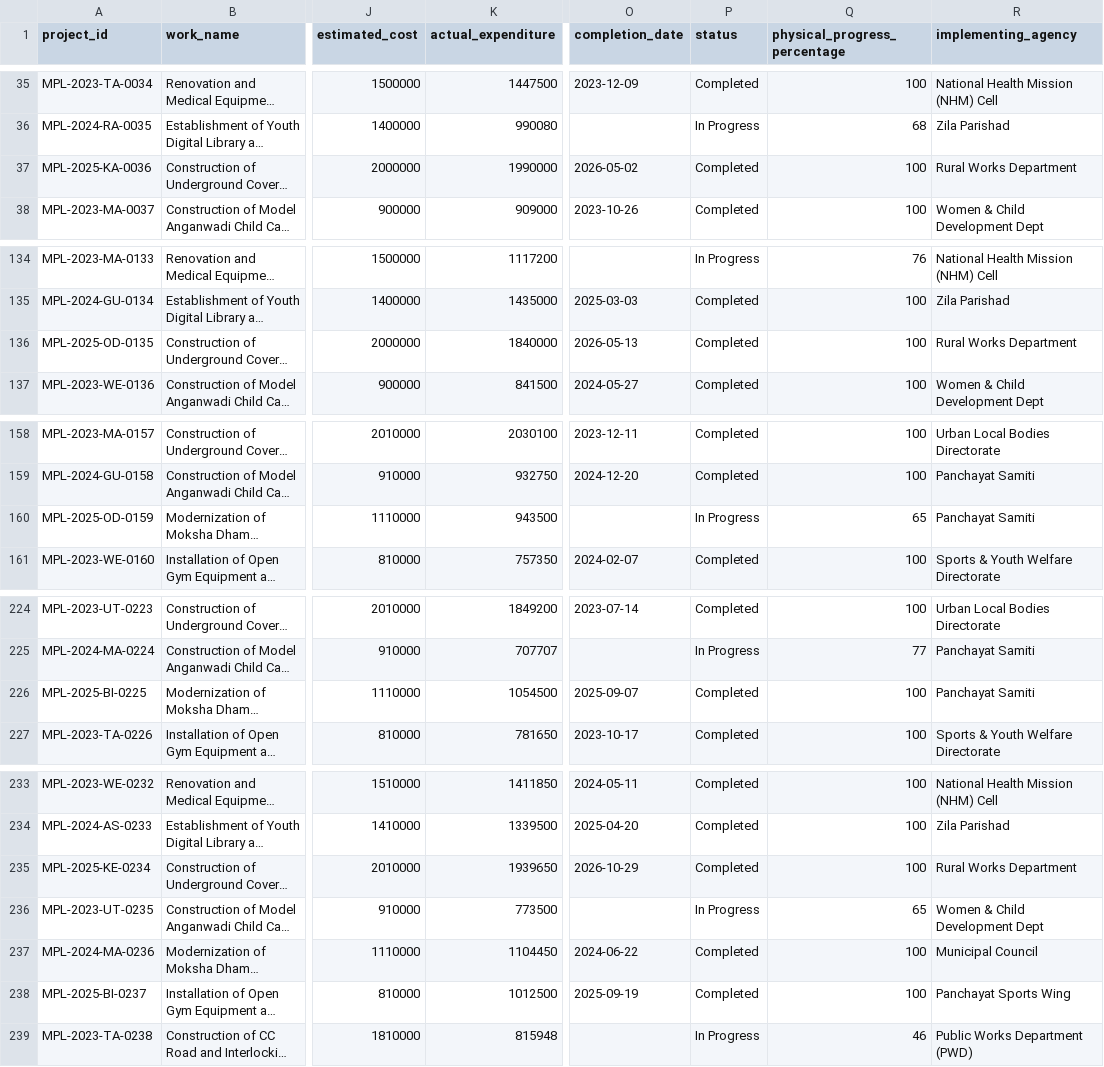
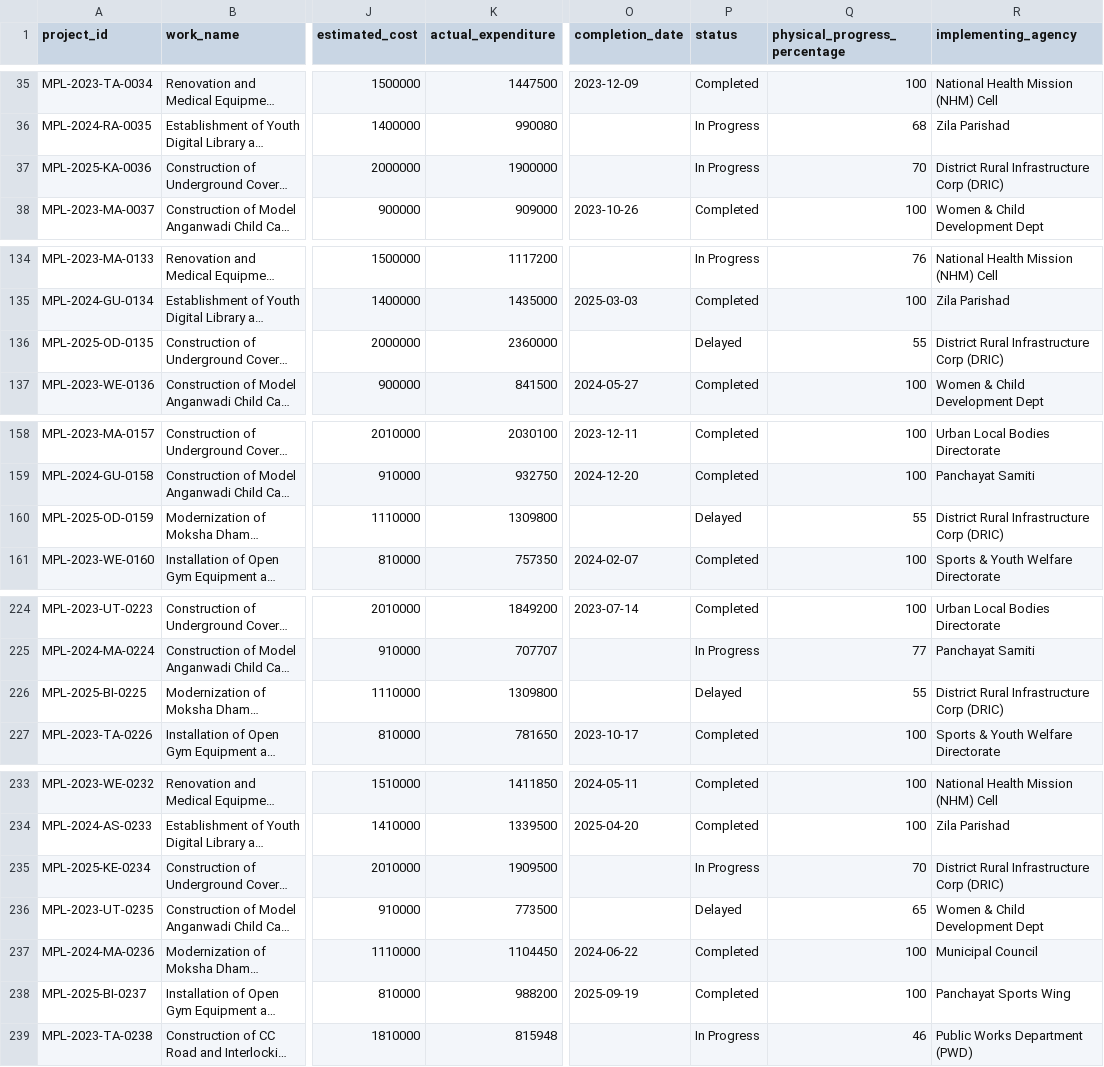
Before and after one commit to anshumaaannn/mplad-sentinel, a CSV file: data/demo_projects.csv, drawn as a sheet; only a part is shown, gaps mark what is left out; long unchanged cells end in …; the diff covers the shown part only; the diff names each change by its address in the sheet, - before the commit and + after, or states it on an @@ line.

```diff
--- a/data/demo_projects.csv
+++ b/data/demo_projects.csv
-K37 (actual_expenditure): 1990000
+K37 (actual_expenditure): 1900000
-O37 (completion_date): 2026-05-02
+O37 (completion_date): (empty)
-P37 (status): Completed
+P37 (status): In Progress
-Q37 (physical_progress_percentage): 100
+Q37 (physical_progress_percentage): 70
-R37 (implementing_agency): Rural Works Department
+R37 (implementing_agency): District Rural Infrastructure Corp (DRIC)
-K136 (actual_expenditure): 1840000
+K136 (actual_expenditure): 2360000
-O136 (completion_date): 2026-05-13
+O136 (completion_date): (empty)
-P136 (status): Completed
+P136 (status): Delayed
-Q136 (physical_progress_percentage): 100
+Q136 (physical_progress_percentage): 55
-R136 (implementing_agency): Rural Works Department
+R136 (implementing_agency): District Rural Infrastructure Corp (DRIC)
-K160 (actual_expenditure): 943500
+K160 (actual_expenditure): 1309800
-P160 (status): In Progress
+P160 (status): Delayed
-Q160 (physical_progress_percentage): 65
+Q160 (physical_progress_percentage): 55
-R160 (implementing_agency): Panchayat Samiti
+R160 (implementing_agency): District Rural Infrastructure Corp (DRIC)
-K226 (actual_expenditure): 1054500
+K226 (actual_expenditure): 1309800
-O226 (completion_date): 2025-09-07
+O226 (completion_date): (empty)
-P226 (status): Completed
+P226 (status): Delayed
-Q226 (physical_progress_percentage): 100
+Q226 (physical_progress_percentage): 55
-R226 (implementing_agency): Panchayat Samiti
+R226 (implementing_agency): District Rural Infrastructure Corp (DRIC)
-K235 (actual_expenditure): 1939650
+K235 (actual_expenditure): 1909500
-O235 (completion_date): 2026-10-29
+O235 (completion_date): (empty)
-P235 (status): Completed
+P235 (status): In Progress
-Q235 (physical_progress_percentage): 100
+Q235 (physical_progress_percentage): 70
-R235 (implementing_agency): Rural Works Department
+R235 (implementing_agency): District Rural Infrastructure Corp (DRIC)
-P236 (status): In Progress
+P236 (status): Delayed
-K238 (actual_expenditure): 1012500
+K238 (actual_expenditure): 988200
```
Also changed, not shown: 60 edited cells elsewhere in this file, 13 other files.
